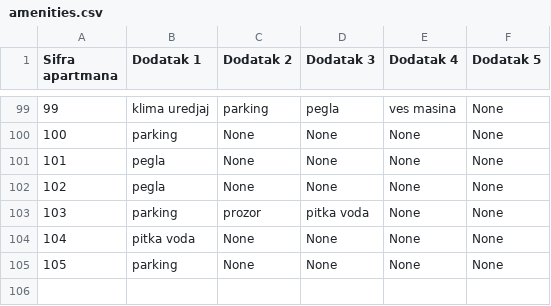
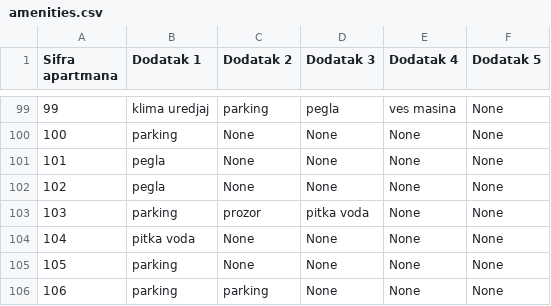
Before and after one commit to teodord25/notbnb, a CSV file: data/amenities.csv, drawn as a sheet; only a part is shown, gaps mark what is left out; the diff names each change by its address in the sheet, - before the commit and + after, or states it on an @@ line.

```diff
--- a/data/amenities.csv
+++ b/data/amenities.csv
+row 106: 106 | parking | parking | None | None | None
```
Also changed, not shown: data/apartment_data.csv, data/reservations.csv, 4 other files.
